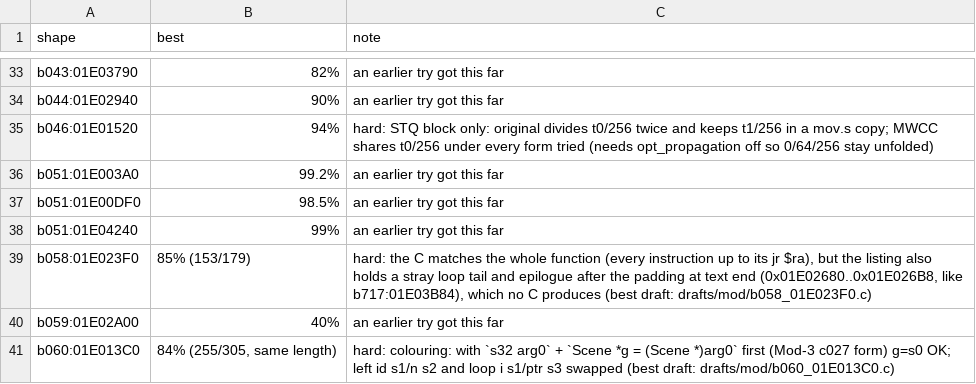
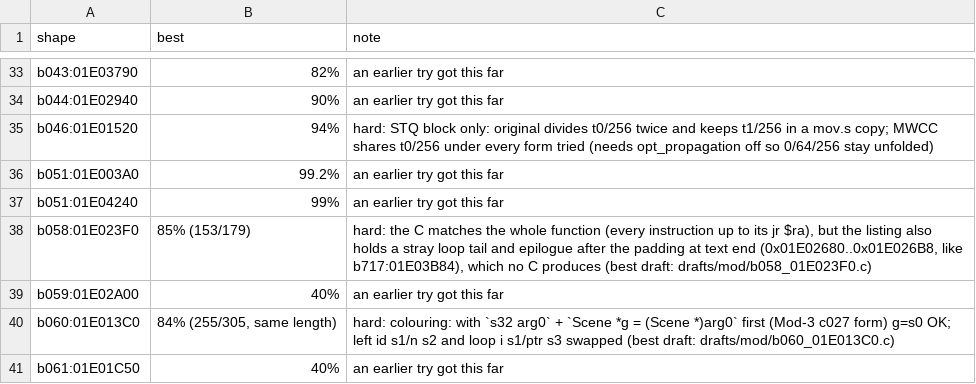
Before and after one commit to kira-502/dotr-decomp, a TSV file: config/module_notes.tsv, drawn as a sheet; only a part is shown, gaps mark what is left out; the shorter side is filled out with more unchanged rows.

```diff
--- a/config/module_notes.tsv
+++ b/config/module_notes.tsv
@@ -36,3 +36,2 @@ b046:01E01520	94%	hard: STQ block only: original divides t0/256 twice and keeps
 b051:01E003A0	99.2%	an earlier try got this far
-b051:01E00DF0	98.5%	an earlier try got this far
 b051:01E04240	99%	an earlier try got this far
```
Also changed, not shown: 1 other file.
